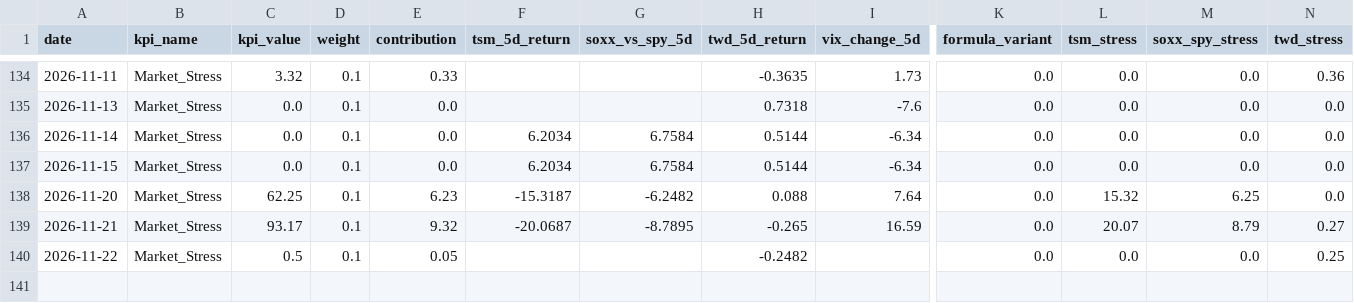
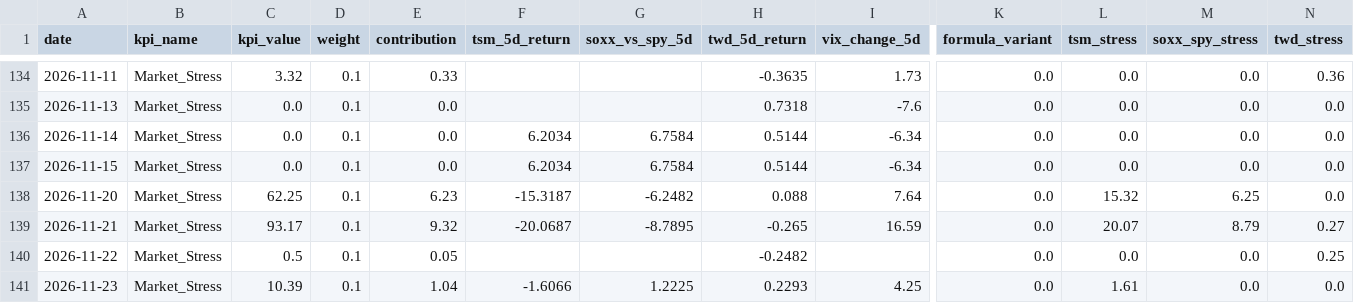
Before and after one commit to axolp/taiwan_risk_dashbaord, a CSV file: data/kpi7_data.csv, drawn as a sheet; only a part is shown, gaps mark what is left out; rows hold the shown columns only; the diff names each change by its address in the sheet, - before the commit and + after, or states it on an @@ line.

Commit message:
Automated data update

```diff
--- a/data/kpi7_data.csv
+++ b/data/kpi7_data.csv
+row 141: 2026-11-23 | Market_Stress | 10.39 | 0.1 | 1.04 | -1.6066 | 1.2225 | 0.2293 | 4.25 | 0.0 | 1.61 | 0.0 | 0.0
```
Also changed, not shown: data/kpi1_data.csv.
